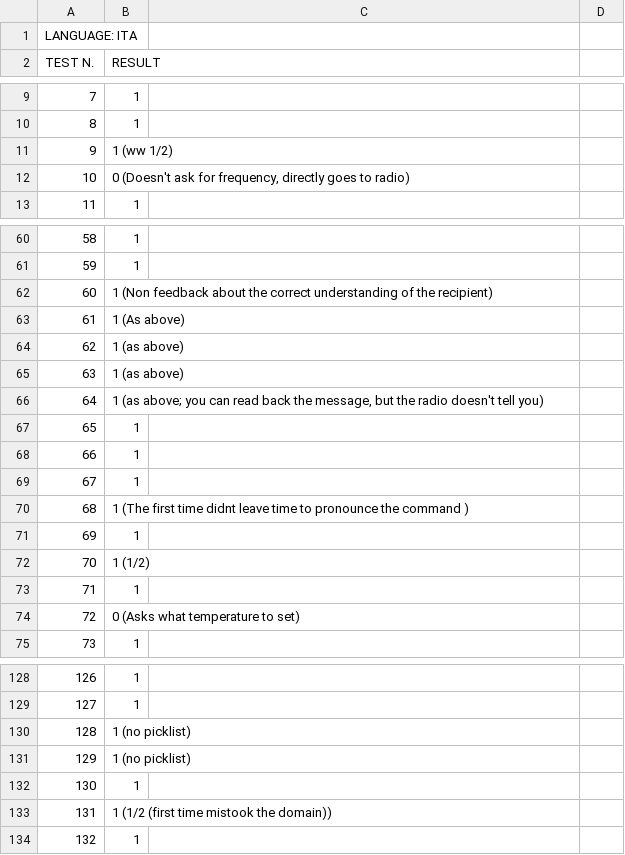
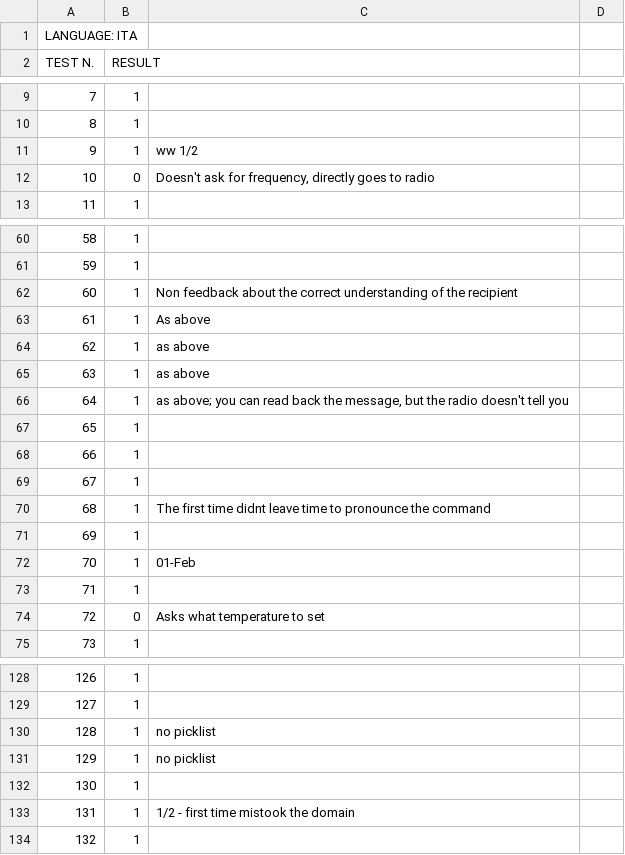
Before and after one commit to albertoccelli/VORTEX, a CSV file: vr_tests/ita_male_ac_medium/report.csv, drawn as a sheet; only a part is shown, gaps mark what is left out; the diff covers the shown part only; the diff names each change by its address in the sheet, - before the commit and + after, or states it on an @@ line.

```diff
--- a/vr_tests/ita_male_ac_medium/report.csv
+++ b/vr_tests/ita_male_ac_medium/report.csv
-B11 (RESULT): 1 (ww 1/2)
+B11 (RESULT): 1
-C11: (empty)
+C11: ww 1/2
-B12 (RESULT): 0 (Doesn't ask for frequency, directly goes to radio)
+B12 (RESULT): 0
-C12: (empty)
+C12: Doesn't ask for frequency, directly goes to radio
-B62 (RESULT): 1 (Non feedback about the correct understanding of the recipient)
+B62 (RESULT): 1
-C62: (empty)
+C62: Non feedback about the correct understanding of the recipient
-B63 (RESULT): 1 (As above)
+B63 (RESULT): 1
-C63: (empty)
+C63: As above
-B64:B65 (RESULT): 1 (as above)
+B64:B65 (RESULT): 1
-C64:C65: (empty)
+C64:C65: as above
-B66 (RESULT): 1 (as above; you can read back the message, but the radio doesn't tell you)
+B66 (RESULT): 1
-C66: (empty)
+C66: as above; you can read back the message, but the radio doesn't tell you
-B70 (RESULT): 1 (The first time didnt leave time to pronounce the command )
+B70 (RESULT): 1
-C70: (empty)
+C70: The first time didnt leave time to pronounce the command
-B72 (RESULT): 1 (1/2)
+B72 (RESULT): 1
-C72: (empty)
+C72: 01-Feb
-B74 (RESULT): 0 (Asks what temperature to set)
+B74 (RESULT): 0
-C74: (empty)
+C74: Asks what temperature to set
-B130:B131 (RESULT): 1 (no picklist)
+B130:B131 (RESULT): 1
-C130:C131: (empty)
+C130:C131: no picklist
-B133 (RESULT): 1 (1/2 (first time mistook the domain))
+B133 (RESULT): 1
-C133: (empty)
+C133: 1/2 - first time mistook the domain
```
Also changed, not shown: 20 edited cells elsewhere in this file, vr_tests/french_female_ac_medium/report.csv, vr_tests/ita_male_acmedium_NLU/report.csv, 1 other file.
